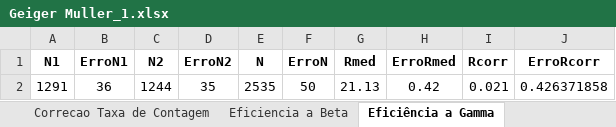
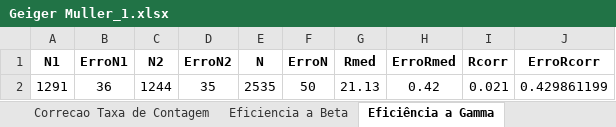
Before and after one commit to joaofbravo/LFRA_LFEA, an Excel workbook: geigermuller/Geiger Muller_1.xlsx, sheet Eficiência a Gamma, drawn as a sheet; values as stored, in another font and other column widths than the file's, no borders; the diff names each change by its address in the sheet, - before the commit and + after, or states it on an @@ line.

```diff
--- a/geigermuller/Geiger Muller_1.xlsx (sheet Eficiência a Gamma)
+++ b/geigermuller/Geiger Muller_1.xlsx (sheet Eficiência a Gamma)
-J2 (ErroRcorr): 0.426371858
+J2 (ErroRcorr): 0.429861199
```
Also changed, not shown: sheet Curva de Resposta, sheet Eficiencia a Beta, formulas that keep their value.
